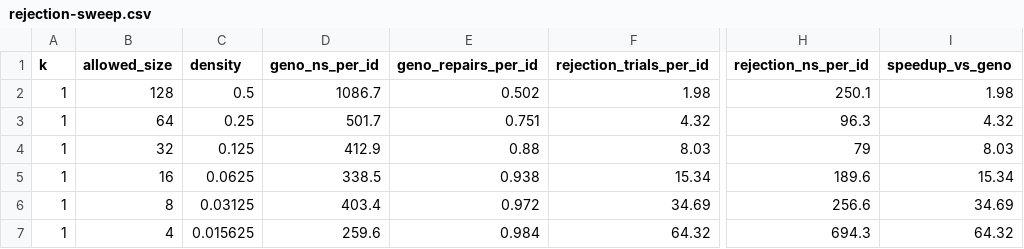
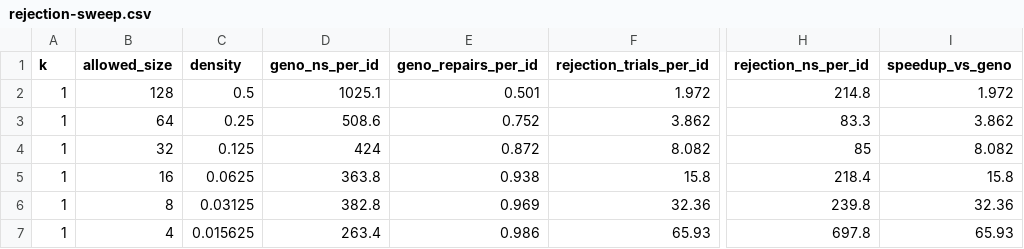
Before and after one commit to mmmmaharshi/geno-id, a CSV file: results/rejection-sweep.csv, drawn as a sheet; only a part is shown, gaps mark what is left out; the diff covers the shown part only; the diff names each change by its address in the sheet, - before the commit and + after, or states it on an @@ line.

Commit message:
chore: update benchmark results with compiled layout

```diff
--- a/results/rejection-sweep.csv
+++ b/results/rejection-sweep.csv
-D2 (geno_ns_per_id): 1086.7
+D2 (geno_ns_per_id): 1025.1
-E2 (geno_repairs_per_id): 0.502
+E2 (geno_repairs_per_id): 0.501
-F2 (rejection_trials_per_id): 1.98
+F2 (rejection_trials_per_id): 1.972
-H2 (rejection_ns_per_id): 250.1
+H2 (rejection_ns_per_id): 214.8
-I2 (speedup_vs_geno): 1.98
+I2 (speedup_vs_geno): 1.972
-D3 (geno_ns_per_id): 501.7
+D3 (geno_ns_per_id): 508.6
-E3 (geno_repairs_per_id): 0.751
+E3 (geno_repairs_per_id): 0.752
-F3 (rejection_trials_per_id): 4.32
+F3 (rejection_trials_per_id): 3.862
-H3 (rejection_ns_per_id): 96.3
+H3 (rejection_ns_per_id): 83.3
-I3 (speedup_vs_geno): 4.32
+I3 (speedup_vs_geno): 3.862
-D4 (geno_ns_per_id): 412.9
+D4 (geno_ns_per_id): 424
-E4 (geno_repairs_per_id): 0.88
+E4 (geno_repairs_per_id): 0.872
-F4 (rejection_trials_per_id): 8.03
+F4 (rejection_trials_per_id): 8.082
-H4 (rejection_ns_per_id): 79
+H4 (rejection_ns_per_id): 85
-I4 (speedup_vs_geno): 8.03
+I4 (speedup_vs_geno): 8.082
-D5 (geno_ns_per_id): 338.5
+D5 (geno_ns_per_id): 363.8
-F5 (rejection_trials_per_id): 15.34
+F5 (rejection_trials_per_id): 15.8
-H5 (rejection_ns_per_id): 189.6
+H5 (rejection_ns_per_id): 218.4
-I5 (speedup_vs_geno): 15.34
+I5 (speedup_vs_geno): 15.8
-D6 (geno_ns_per_id): 403.4
+D6 (geno_ns_per_id): 382.8
-E6 (geno_repairs_per_id): 0.972
+E6 (geno_repairs_per_id): 0.969
-F6 (rejection_trials_per_id): 34.69
+F6 (rejection_trials_per_id): 32.36
-H6 (rejection_ns_per_id): 256.6
+H6 (rejection_ns_per_id): 239.8
-I6 (speedup_vs_geno): 34.69
+I6 (speedup_vs_geno): 32.36
-D7 (geno_ns_per_id): 259.6
+D7 (geno_ns_per_id): 263.4
-E7 (geno_repairs_per_id): 0.984
+E7 (geno_repairs_per_id): 0.986
-F7 (rejection_trials_per_id): 64.32
+F7 (rejection_trials_per_id): 65.93
-H7 (rejection_ns_per_id): 694.3
+H7 (rejection_ns_per_id): 697.8
-I7 (speedup_vs_geno): 64.32
+I7 (speedup_vs_geno): 65.93
```
Also changed, not shown: 132 edited cells elsewhere in this file, 3 other files.
